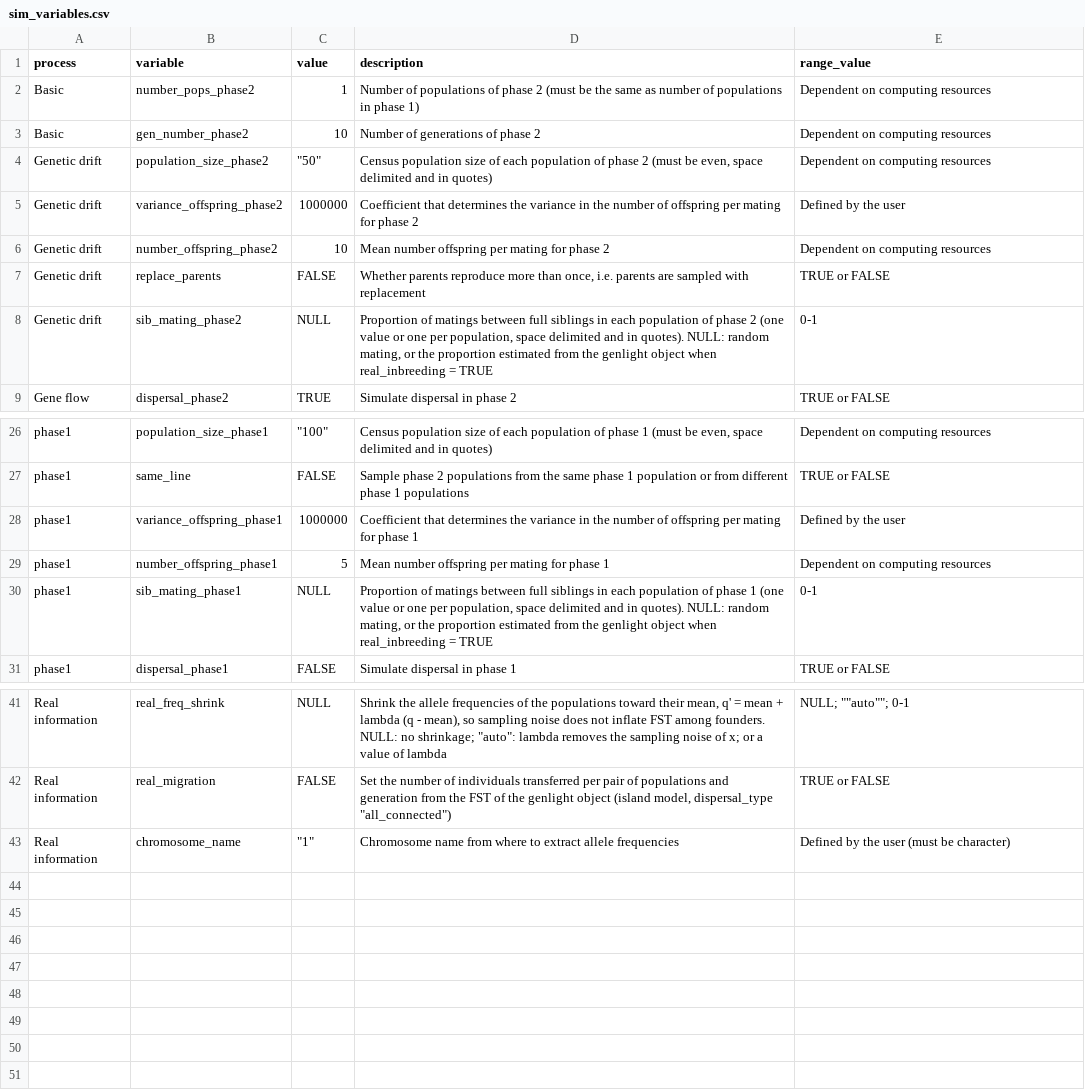
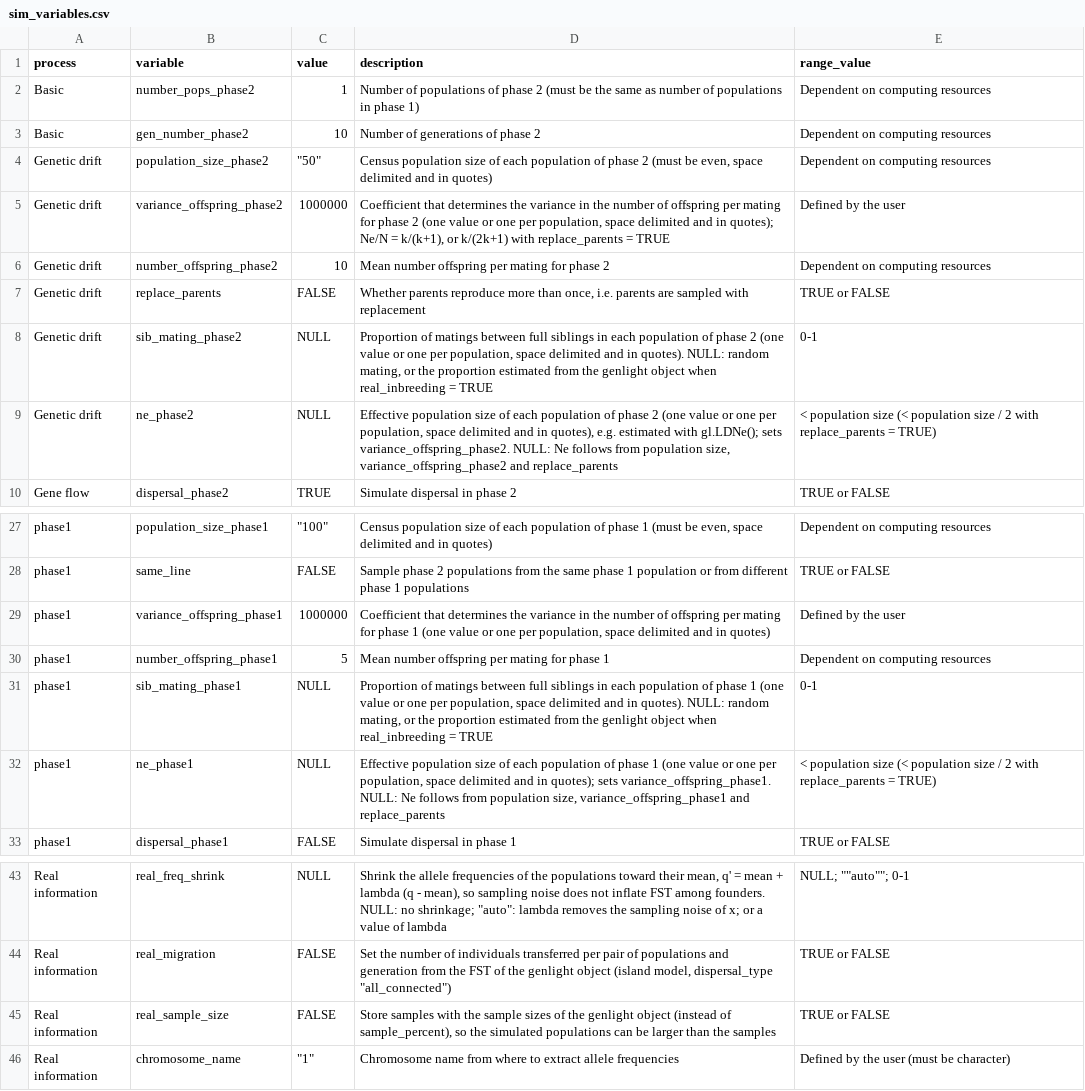
Before and after one commit to green-striped-gecko/dartR.sim, a CSV file: inst/extdata/sim_variables.csv, drawn as a sheet; only a part is shown, gaps mark what is left out.

Commit message:
gl.sim.WF.run: effective population size (ne_phase*, real_sample_size)
The simulator assumed Ne = N, but replace_parents = TRUE (used by
dartR.captive to produce half siblings) halves Ne, and real_pop_size tied
census size to x's sample sizes (17-41 for platypus), so drift was fast and
real_migration held FST near twice x's value.

- ne_ratio(): Ne/N = k/(k+1), or k/(2k+1) with replace_parents = TRUE.
  Measured from the loss of He (N = 100, 30 generations, 8 seeds): 0.99,
  0.52, 0.49, 0.33 for predicted 1, 0.5, 0.5, 0.33.
- ne_phase1/2: target Ne per population sets variance_offspring (now one
  value or one per population); targets above the maximum are capped with a
  warning.
- real_sample_size: stored samples take x's sample sizes, replacing
  sample_percent, so populations can be larger than the samples.
- real_migration: T multiplied by N/Ne (mean over populations).
- sim.vars stores ne_expected, variance_offspring_used and
  population_size_used; generation 0 stores the phase-2 migration rate
  (gl.diagnostics.sim reads the first stored generation, and fell back to
  number_transfers = 1 before this fix).
- gl.diagnostics.sim: Ne defaults to sim.vars$ne_expected; census sizes
  from population_size_used.

Evidence (platypus.gl, N = 200 x 3, ne_phase2 = "60 40 80", 6 seeds,
gl.diagnostics.sim):
- no dispersal, Ne = 40: He 0.150 observed vs 0.144 expected at gen 30,
  with and without replace_parents; FST 0.245 vs 0.247
- real_migration with replace_parents: FST 0.050-0.065 vs 0.056 expected
  (x: 0.066)
- Seeded genotypes identical to dev with the options off; full suite 526
  expectations, 0 failures.

```diff
--- a/inst/extdata/sim_variables.csv
+++ b/inst/extdata/sim_variables.csv
@@ -4,3 +4,3 @@ Basic,gen_number_phase2,10,Number of generations of phase 2,Dependent on computi
 Genetic drift,population_size_phase2,"""50""","Census population size of each population of phase 2 (must be even, space delimited and in quotes)",Dependent on computing resources
-Genetic drift,variance_offspring_phase2,1000000,Coefficient that determines the variance in the number of offspring per mating for phase 2,Defined by the user
+Genetic drift,variance_offspring_phase2,1000000,"Coefficient that determines the variance in the number of offspring per mating for phase 2 (one value or one per population, space delimited and in quotes); Ne/N = k/(k+1), or k/(2k+1) with replace_parents = TRUE",Defined by the user
 Genetic drift,number_offspring_phase2,10,Mean number offspring per mating for phase 2,Dependent on computing resources
@@ -8,2 +8,3 @@ Genetic drift,replace_parents,FALSE,"Whether parents reproduce more than once, i
 Genetic drift,sib_mating_phase2,NULL,"Proportion of matings between full siblings in each population of phase 2 (one value or one per population, space delimited and in quotes). NULL: random mating, or the proportion estimated from the genlight object when real_inbreeding = TRUE",0-1
+Genetic drift,ne_phase2,NULL,"Effective population size of each population of phase 2 (one value or one per population, space delimited and in quotes), e.g. estimated with gl.LDNe(); sets variance_offspring_phase2. NULL: Ne follows from population size, variance_offspring_phase2 and replace_parents",< population size (< population size / 2 with replace_parents = TRUE)
 Gene flow,dispersal_phase2,TRUE,Simulate dispersal in phase 2,TRUE or FALSE
@@ -27,5 +28,6 @@ phase1,population_size_phase1,"""100""","Census population size of each populati
 phase1,same_line,FALSE,Sample phase 2 populations from the same phase 1 population or from different phase 1 populations,TRUE or FALSE
-phase1,variance_offspring_phase1,1000000,Coefficient that determines the variance in the number of offspring per mating for phase 1,Defined by the user
+phase1,variance_offspring_phase1,1000000,"Coefficient that determines the variance in the number of offspring per mating for phase 1 (one value or one per population, space delimited and in quotes)",Defined by the user
 phase1,number_offspring_phase1,5,Mean number offspring per mating for phase 1,Dependent on computing resources
 phase1,sib_mating_phase1,NULL,"Proportion of matings between full siblings in each population of phase 1 (one value or one per population, space delimited and in quotes). NULL: random mating, or the proportion estimated from the genlight object when real_inbreeding = TRUE",0-1
+phase1,ne_phase1,NULL,"Effective population size of each population of phase 1 (one value or one per population, space delimited and in quotes); sets variance_offspring_phase1. NULL: Ne follows from population size, variance_offspring_phase1 and replace_parents",< population size (< population size / 2 with replace_parents = TRUE)
 phase1,dispersal_phase1,FALSE,Simulate dispersal in phase 1,TRUE or FALSE
@@ -42,2 +44,3 @@ Real information,real_freq_shrink,NULL,"Shrink the allele frequencies of the pop
 Real information,real_migration,FALSE,"Set the number of individuals transferred per pair of populations and generation from the FST of the genlight object (island model, dispersal_type ""all_connected"")",TRUE or FALSE
+Real information,real_sample_size,FALSE,"Store samples with the sample sizes of the genlight object (instead of sample_percent), so the simulated populations can be larger than the samples",TRUE or FALSE
 Real information,chromosome_name,"""1""",Chromosome name from where to extract allele frequencies ,Defined by the user (must be character)
```
Also changed, not shown: 8 other files.
